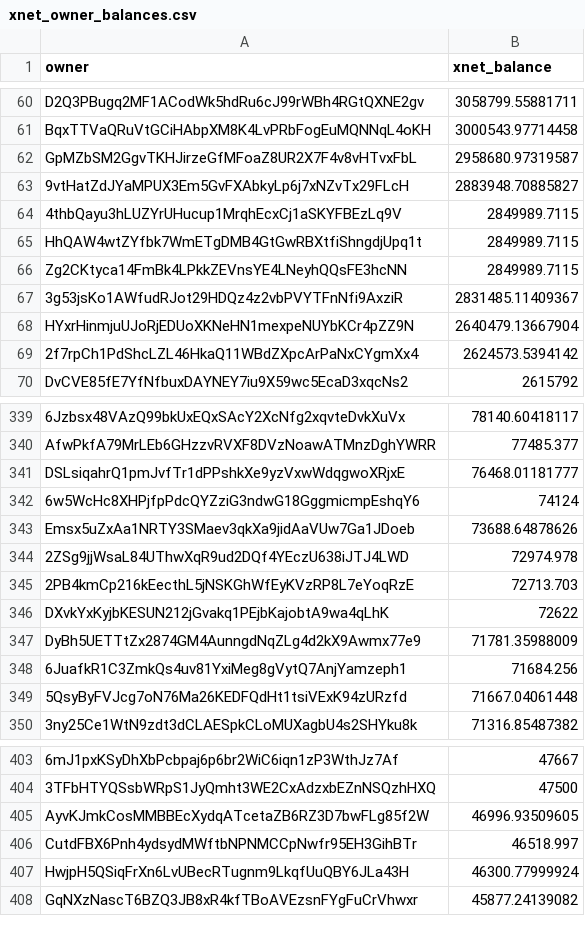
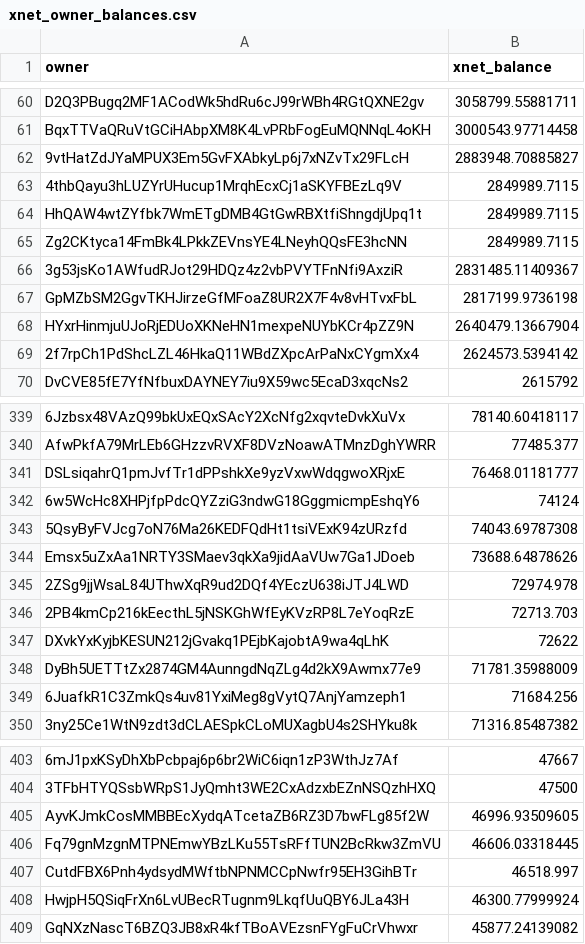
Before and after one commit to xnet-community-data/xnet-data-integration, a CSV file: data/derived/xnet_owner_balances.csv, drawn as a sheet; only a part is shown, gaps mark what is left out; removed rows and columns are numbered as before the commit, all else as after; the diff covers the shown part only; the diff names each change by its address in the sheet, - before the commit and + after, or states it on an @@ line.

Commit message:
Publish XNET live state (full)

```diff
--- a/data/derived/xnet_owner_balances.csv
+++ b/data/derived/xnet_owner_balances.csv
-row 62: GpMZbSM2GgvTKHJirzeGfMFoaZ8UR2X7F4v8vHTvxFbL | 2958680.97319587
+row 67: GpMZbSM2GgvTKHJirzeGfMFoaZ8UR2X7F4v8vHTvxFbL | 2817199.9736198
+row 343: 5QsyByFVJcg7oN76Ma26KEDFQdHt1tsiVExK94zURzfd | 74043.69787308
-row 349: 5QsyByFVJcg7oN76Ma26KEDFQdHt1tsiVExK94zURzfd | 71667.04061448
+row 406: Fq79gnMzgnMTPNEmwYBzLKu55TsRFfTUN2BcRkw3ZmVU | 46606.03318445
```
Also changed, not shown: 1 added row, 2 removed rows and 1 edited cell elsewhere in this file, 17 other files.
